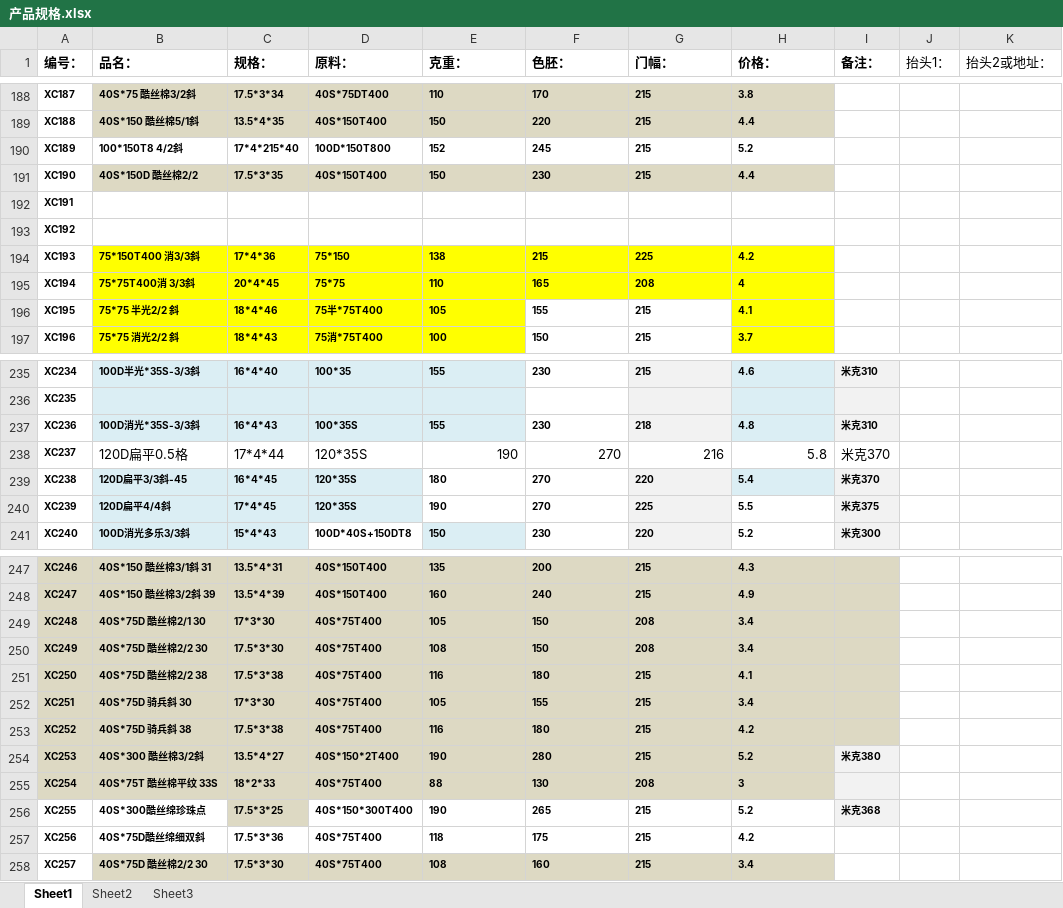
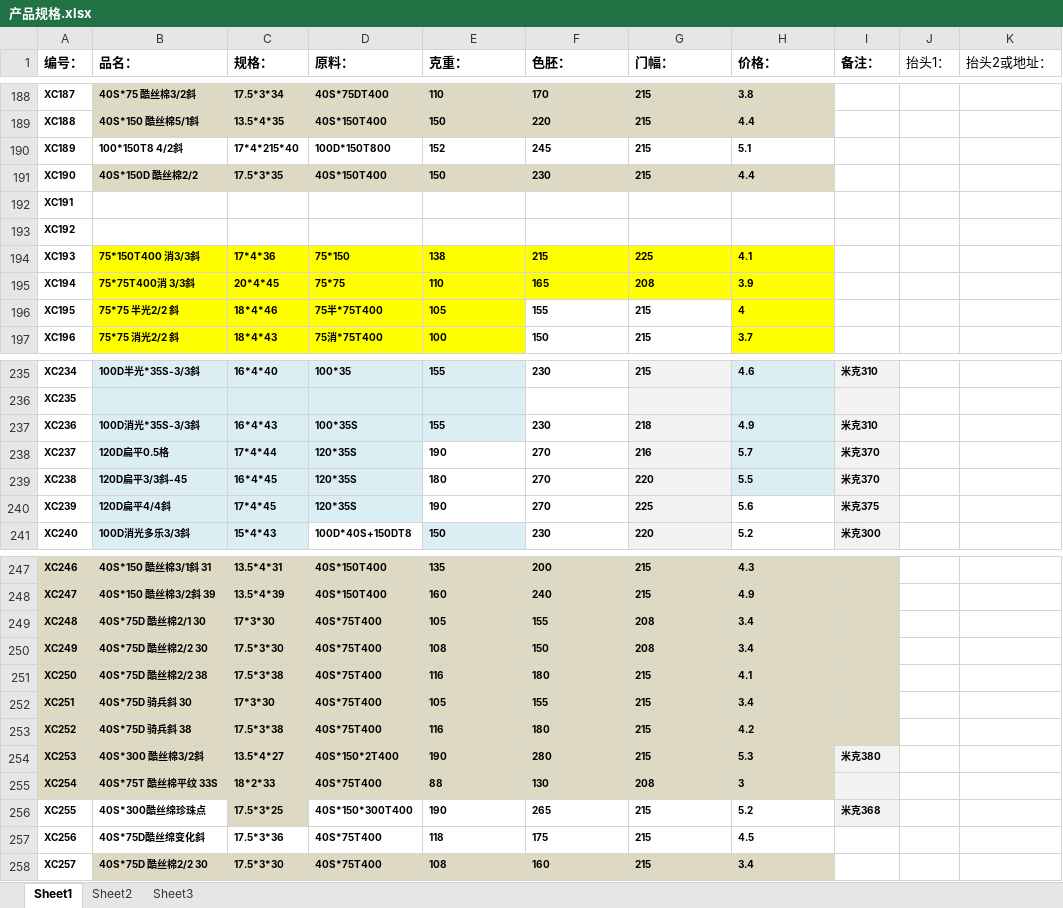
Before and after one commit to SMQCGF/18962500118, an Excel workbook: 产品规格.xlsx, sheet Sheet1, drawn as a sheet; only a part is shown, gaps mark what is left out; values as stored, in another font and other column widths than the file's, no borders; the diff covers the shown part only; the diff names each change by its address in the sheet, - before the commit and + after, or states it on an @@ line.

Commit message:
Add files via upload

```diff
--- a/产品规格.xlsx (sheet Sheet1)
+++ b/产品规格.xlsx (sheet Sheet1)
-H190 (价格：): 5.2
+H190 (价格：): 5.1
-H194 (价格：): 4.2
+H194 (价格：): 4.1
-H195 (价格：): 4
+H195 (价格：): 3.9
-H196 (价格：): 4.1
+H196 (价格：): 4
-H237 (价格：): 4.8
+H237 (价格：): 4.9
-B238:D238 fill: none
+B238:D238 fill: #DBEEF4
-B238:I238 bold: off
+B238:I238 bold: on, text size: smaller
-E238:H238 alignment: right
+E238:H238 alignment: left
-G238 fill: none
+G238 fill: #F2F2F2
-H238 (价格：): 5.8
+H238 (价格：): 5.7
-H238 fill: none
+H238 fill: #DBEEF4
-I238 fill: none
+I238 fill: #F2F2F2
-H239 (价格：): 5.4
+H239 (价格：): 5.5
-H240 (价格：): 5.5
+H240 (价格：): 5.6
-F249 (色胚：): 150
+F249 (色胚：): 155
-H254 (价格：): 5.2
+H254 (价格：): 5.3
-B257 (品名：): 40S*75D酷丝绵细双斜
+B257 (品名：): 40S*75D酷丝绵变化斜
-H257 (价格：): 4.2
+H257 (价格：): 4.5
```
Also changed, not shown: 16 edited cells elsewhere in this sheet.
